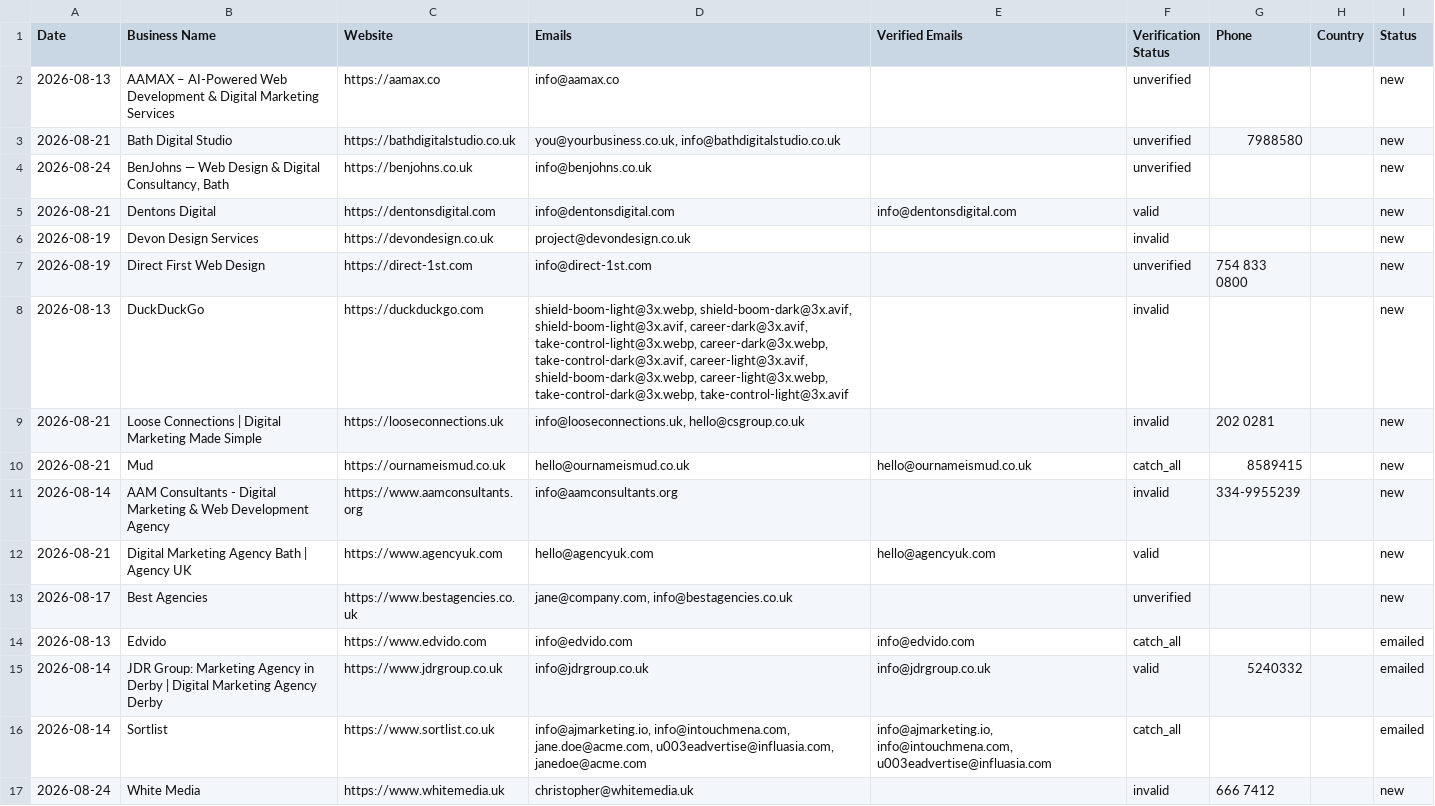
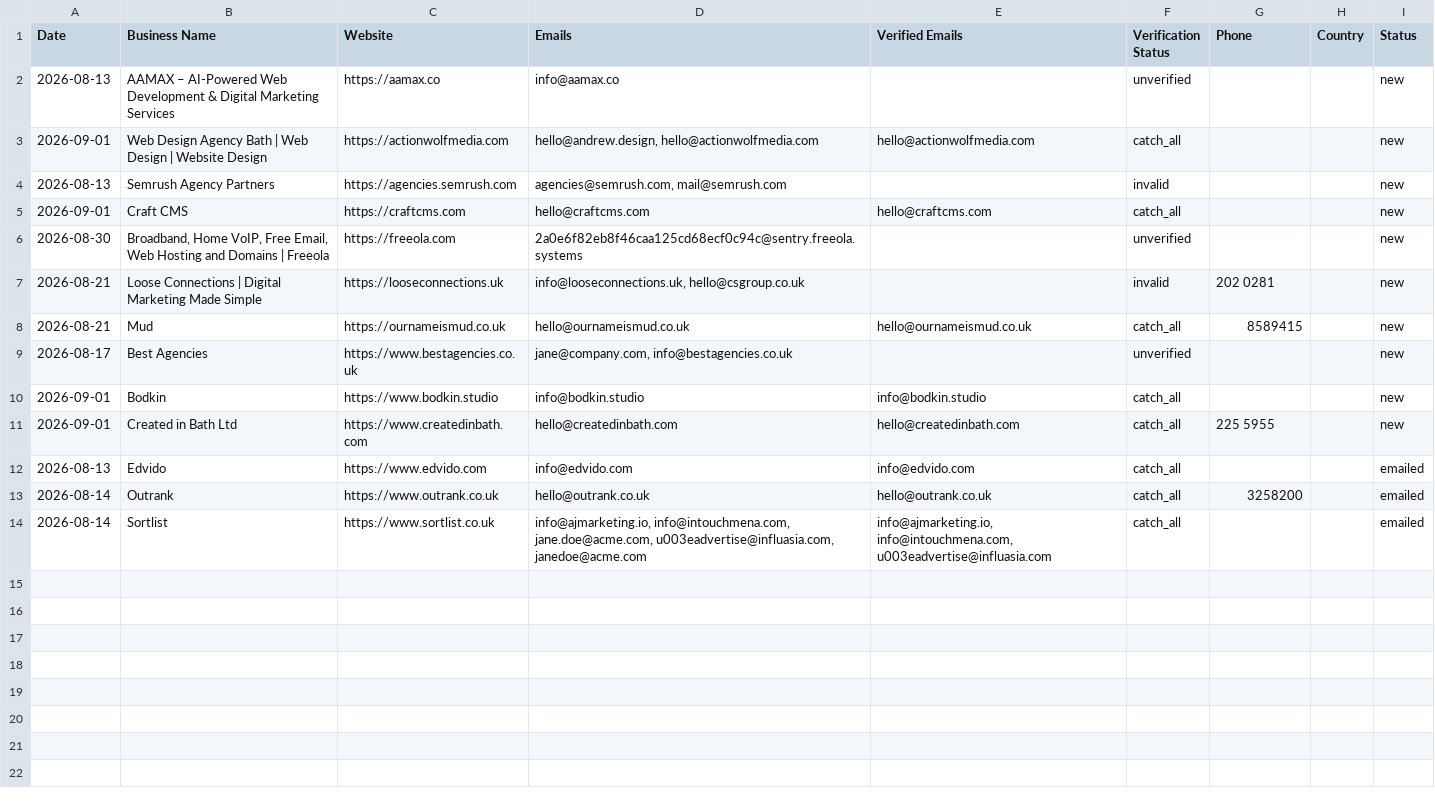
Before and after one commit to zestmastral-glitch/AI-B2B-Lead-Finder, a CSV file: data/results_Bath_UK.csv, drawn as a sheet.

```diff
--- a/data/results_Bath_UK.csv
+++ b/data/results_Bath_UK.csv
@@ -2,17 +2,13 @@ Date,Business Name,Website,Emails,Verified Emails,Verification Status,Phone,Coun
 2026-08-13,AAMAX – AI-Powered Web Development & Digital Marketing Services,https://aamax.co,info@aamax.co,,unverified,,,new
-2026-08-21,Bath Digital Studio,https://bathdigitalstudio.co.uk,"you@yourbusiness.co.uk, info@bathdigitalstudio.co.uk",,unverified,7988580,,new
-2026-08-24,"BenJohns — Web Design & Digital Consultancy, Bath",https://benjohns.co.uk,info@benjohns.co.uk,,unverified,,,new
-2026-08-21,Dentons Digital,https://dentonsdigital.com,info@dentonsdigital.com,info@dentonsdigital.com,valid,,,new
-2026-08-19,Devon Design Services,https://devondesign.co.uk,project@devondesign.co.uk,,invalid,,,new
-2026-08-19,Direct First Web Design,https://direct-1st.com,info@direct-1st.com,,unverified,"754 833
- 0800",,new
-2026-08-13,DuckDuckGo,https://duckduckgo.com,"shield-boom-light@3x.webp, shield-boom-dark@3x.avif, shield-boom-light@3x.avif, career-dark@3x.avif, take-control-light@3x.webp, career-dark@3x.webp, take-control-dark@3x.avif, career-light@3x.avif, shield-boom-dark@3x.webp, career-light@3x.webp, take-control-dark@3x.webp, take-control-light@3x.avif",,invalid,,,new
+2026-09-01,Web Design Agency Bath | Web Design | Website Design,https://actionwolfmedia.com,"hello@andrew.design, hello@actionwolfmedia.com",hello@actionwolfmedia.com,catch_all,,,new
+2026-08-13,Semrush Agency Partners,https://agencies.semrush.com,"agencies@semrush.com, mail@semrush.com",,invalid,,,new
+2026-09-01,Craft CMS,https://craftcms.com,hello@craftcms.com,hello@craftcms.com,catch_all,,,new
+2026-08-30,"Broadband, Home VoIP, Free Email, Web Hosting and Domains | Freeola",https://freeola.com,2a0e6f82eb8f46caa125cd68ecf0c94c@sentry.freeola.systems,,unverified,,,new
 2026-08-21,Loose Connections | Digital Marketing Made Simple,https://looseconnections.uk,"info@looseconnections.uk, hello@csgroup.co.uk",,invalid,202 0281,,new
 2026-08-21,Mud,https://ournameismud.co.uk,hello@ournameismud.co.uk,hello@ournameismud.co.uk,catch_all,8589415,,new
-2026-08-14,AAM Consultants - Digital Marketing & Web Development Agency,https://www.aamconsultants.org,info@aamconsultants.org,,invalid,334-9955239,,new
-2026-08-21,Digital Marketing Agency Bath | Agency UK,https://www.agencyuk.com,hello@agencyuk.com,hello@agencyuk.com,valid,,,new
 2026-08-17,Best Agencies,https://www.bestagencies.co.uk,"jane@company.com, info@bestagencies.co.uk",,unverified,,,new
+2026-09-01,Bodkin,https://www.bodkin.studio,info@bodkin.studio,info@bodkin.studio,catch_all,,,new
+2026-09-01,Created in Bath Ltd,https://www.createdinbath.com,hello@createdinbath.com,hello@createdinbath.com,catch_all,225 5955,,new
 2026-08-13,Edvido,https://www.edvido.com,info@edvido.com,info@edvido.com,catch_all,,,emailed
-2026-08-14,JDR Group: Marketing Agency in Derby | Digital Marketing Agency Derby,https://www.jdrgroup.co.uk,info@jdrgroup.co.uk,info@jdrgroup.co.uk,valid,5240332,,emailed
+2026-08-14,Outrank,https://www.outrank.co.uk,hello@outrank.co.uk,hello@outrank.co.uk,catch_all,3258200,,emailed
 2026-08-14,Sortlist,https://www.sortlist.co.uk,"info@ajmarketing.io, info@intouchmena.com, jane.doe@acme.com, u003eadvertise@influasia.com, janedoe@acme.com","info@ajmarketing.io, info@intouchmena.com, u003eadvertise@influasia.com",catch_all,,,emailed
-2026-08-24,White Media,https://www.whitemedia.uk,christopher@whitemedia.uk,,invalid,666 7412,,new
```
Also changed, not shown: data/results.csv, 1 other file.
